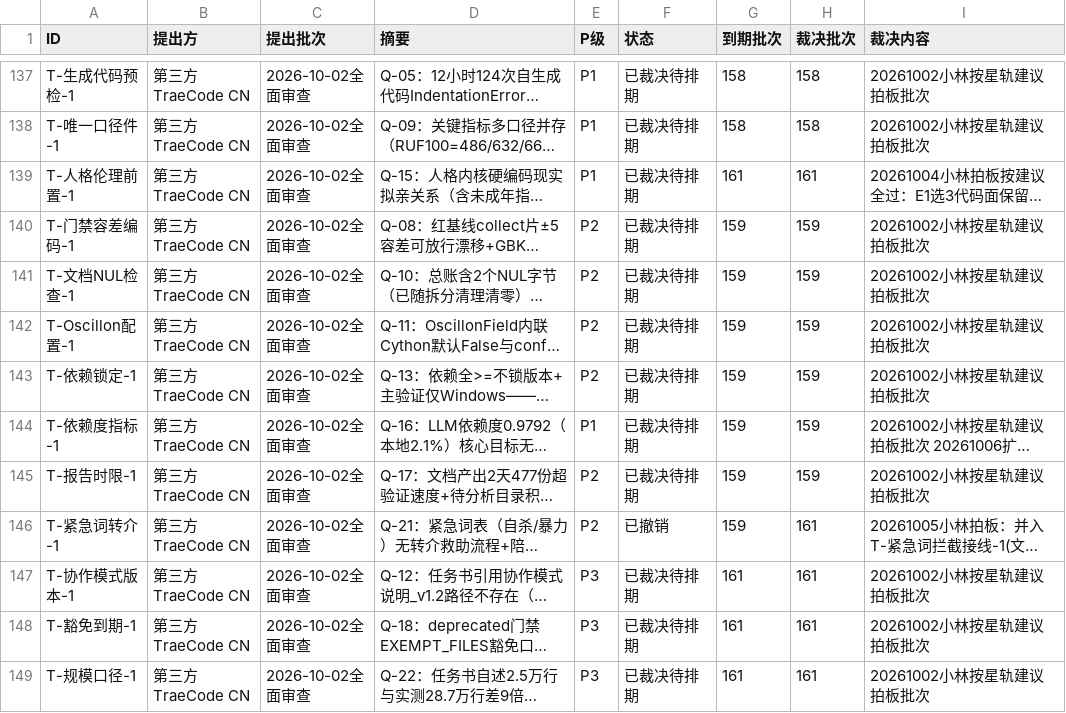
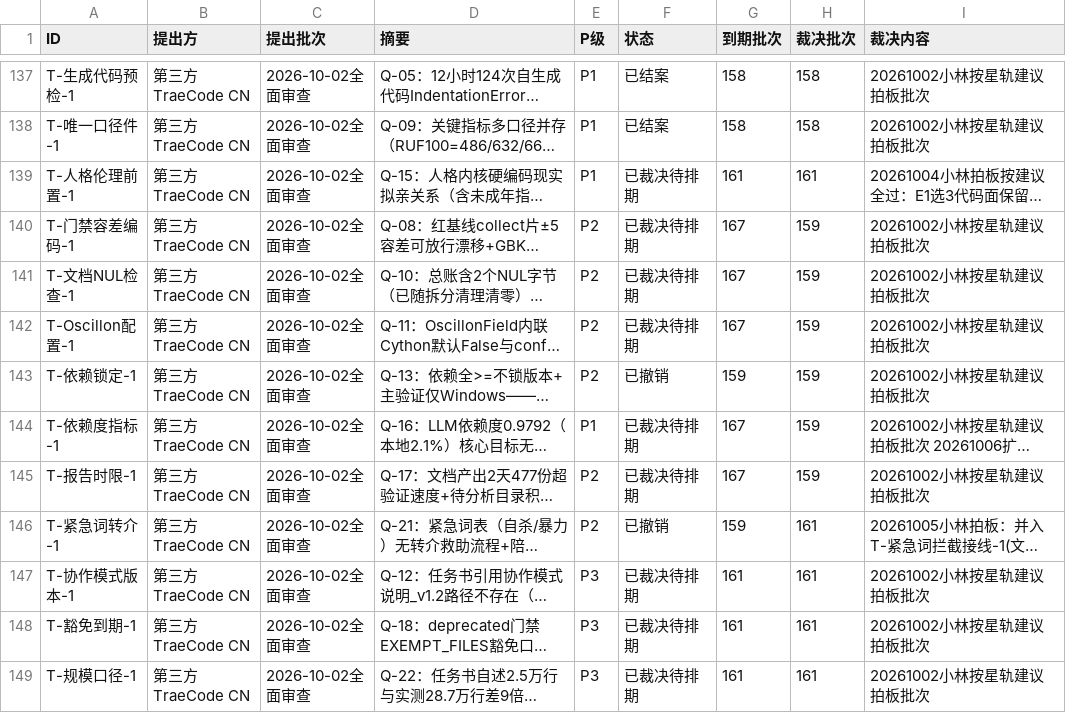
Before and after one commit to 825980399/tongtong-pulse-v9, a CSV file: docs/台账/待裁决登记册.csv, drawn as a sheet; only a part is shown, gaps mark what is left out; long unchanged cells end in …; the diff covers the shown part only; the diff names each change by its address in the sheet, - before the commit and + after, or states it on an @@ line.

```diff
--- a/docs/台账/待裁决登记册.csv
+++ b/docs/台账/待裁决登记册.csv
-F137:F138 (状态): 已裁决待排期
+F137:F138 (状态): 已结案
-G140:G142 (到期批次): 159
+G140:G142 (到期批次): 167
-F143 (状态): 已裁决待排期
+F143 (状态): 已撤销
-G144:G145 (到期批次): 159
+G144:G145 (到期批次): 167
```
Also changed, not shown: 49 edited cells elsewhere in this file.
